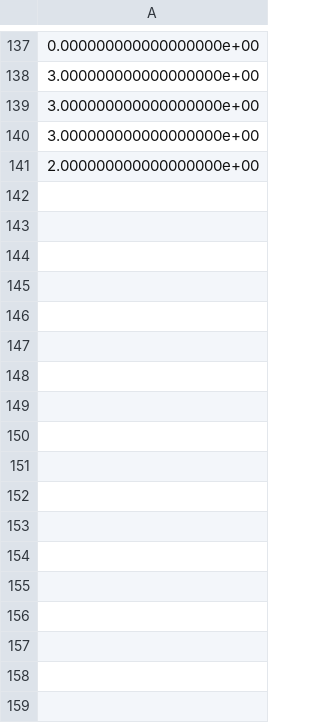
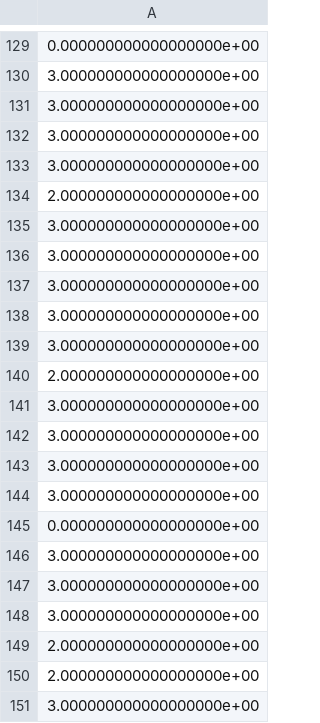
Before and after one commit to uom-cse-realitix/TextClassification, a CSV file: data/input_y.csv, drawn as a sheet; only a part is shown, gaps mark what is left out; the shorter side is filled out with more unchanged rows; the diff covers the shown part only.

```diff
--- a/data/input_y.csv
+++ b/data/input_y.csv
@@ -139 +131,21 @@
 3.000000000000000000e+00
+3.000000000000000000e+00
+3.000000000000000000e+00
+2.000000000000000000e+00
+3.000000000000000000e+00
+3.000000000000000000e+00
+3.000000000000000000e+00
+3.000000000000000000e+00
+3.000000000000000000e+00
+2.000000000000000000e+00
+3.000000000000000000e+00
+3.000000000000000000e+00
+3.000000000000000000e+00
+3.000000000000000000e+00
+0.000000000000000000e+00
+3.000000000000000000e+00
+3.000000000000000000e+00
+3.000000000000000000e+00
+2.000000000000000000e+00
+2.000000000000000000e+00
+3.000000000000000000e+00
```
Also changed, not shown: 14 added rows and 63 moved rows elsewhere in this file, data/input_y_test.csv, 6 other files.
